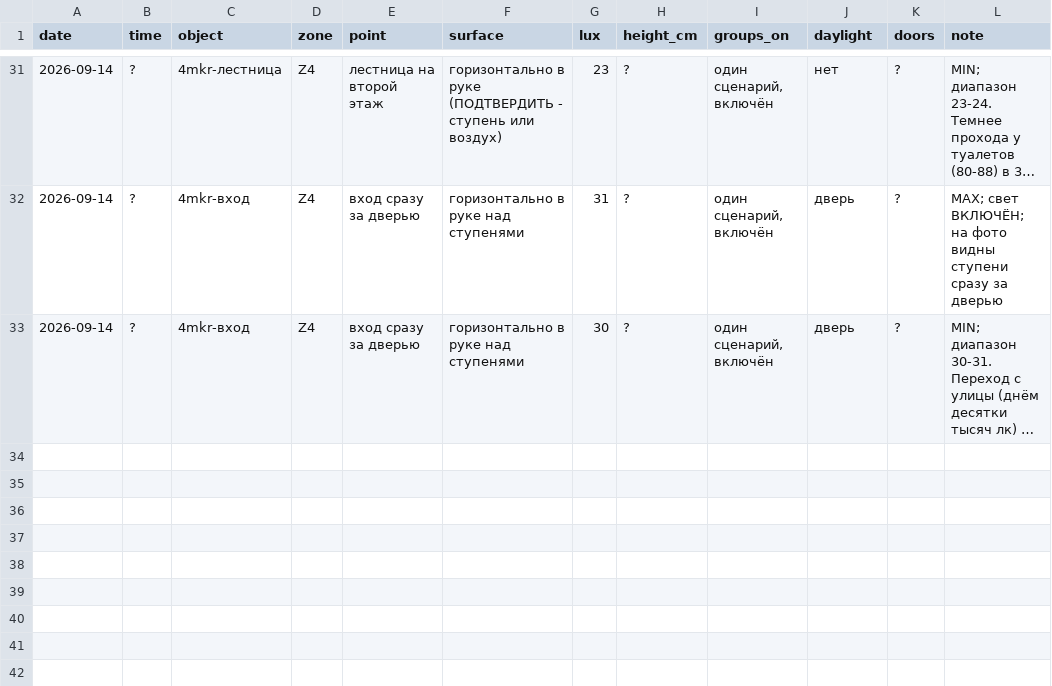
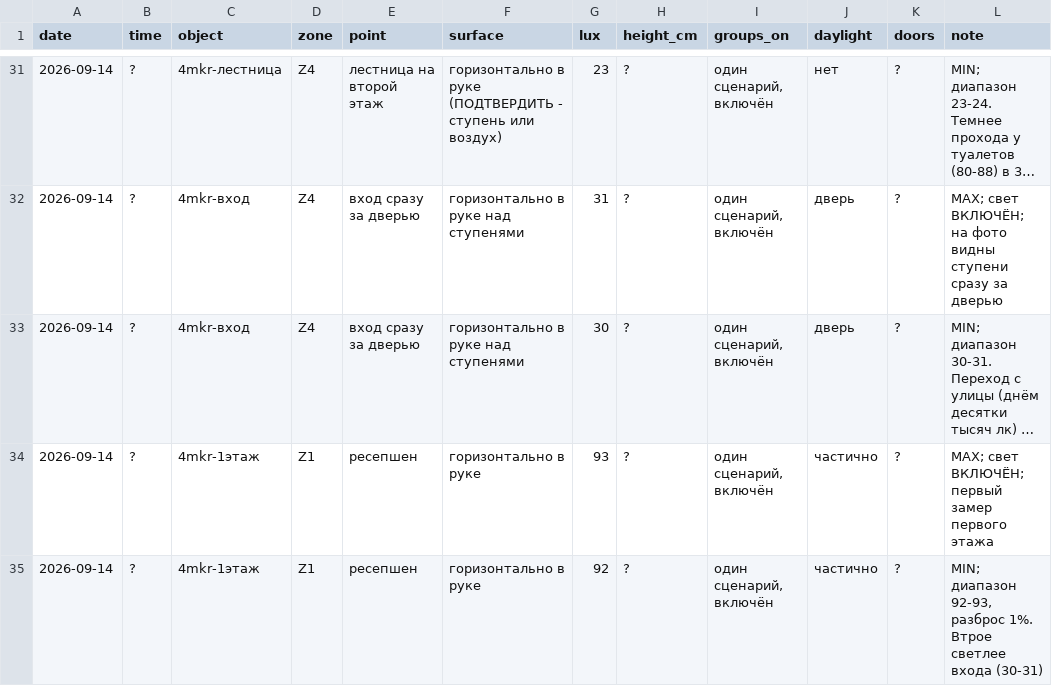
Before and after one commit to Asanov17-art/My-project, a CSV file: chechil-sensory-os/measurements/2026-09-14_4mkr_light.csv, drawn as a sheet; only a part is shown, gaps mark what is left out; long unchanged cells end in …; the diff names each change by its address in the sheet, - before the commit and + after, or states it on an @@ line.

```diff
--- a/chechil-sensory-os/measurements/2026-09-14_4mkr_light.csv
+++ b/chechil-sensory-os/measurements/2026-09-14_4mkr_light.csv
+row 34: 2026-09-14 | ? | 4mkr-1этаж | Z1 | ресепшен | горизонтально в руке | 93 | ? | один сценарий, включён | частично | ? | MAX; свет ВКЛЮЧЁН; первый замер первого этажа
+row 35: 2026-09-14 | ? | 4mkr-1этаж | Z1 | ресепшен | горизонтально в руке | 92 | ? | один сценарий, включён | частично | ? | MIN; диапазон 92-93, разброс 1%. Втрое светлее входа (30-31)
```
